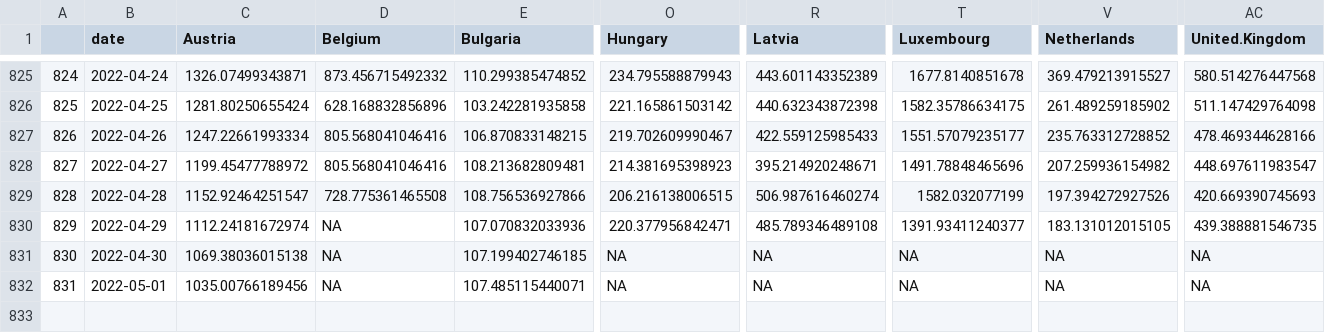
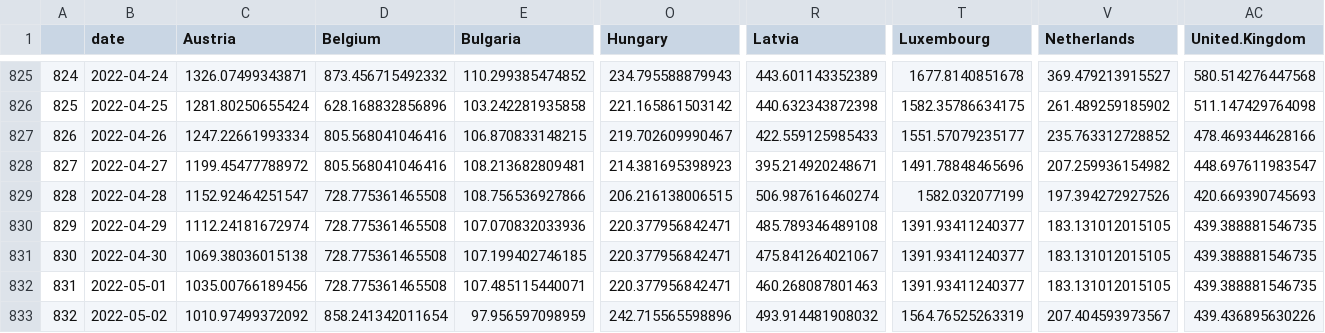
Before and after one commit to dfin-econ/dashboard, a CSV file: cases.csv, drawn as a sheet; only a part is shown, gaps mark what is left out; rows hold the shown columns only; the diff names each change by its address in the sheet, - before the commit and + after, or states it on an @@ line.

```diff
--- a/cases.csv
+++ b/cases.csv
-D830:D832 (Belgium): NA
+D830:D832 (Belgium): 728.775361465508
-O831:O832 (Hungary): NA
+O831:O832 (Hungary): 220.377956842471
-R831 (Latvia): NA
+R831 (Latvia): 475.841264021067
-T831:T832 (Luxembourg): NA
+T831:T832 (Luxembourg): 1391.93411240377
-V831:V832 (Netherlands): NA
+V831:V832 (Netherlands): 183.131012015105
-AC831:AC832 (United.Kingdom): NA
+AC831:AC832 (United.Kingdom): 439.388881546735
-R832 (Latvia): NA
+R832 (Latvia): 460.268087801463
+row 833: 832 | 2022-05-02 | 1010.97499372092 | 858.241342011654 | 97.956597098959 | 242.715565598896 | 493.914481908032 | 1564.76525263319 | 207.404593973567 | 439.436895630226
```
Also changed, not shown: cumulcases.csv, 1 other file.
